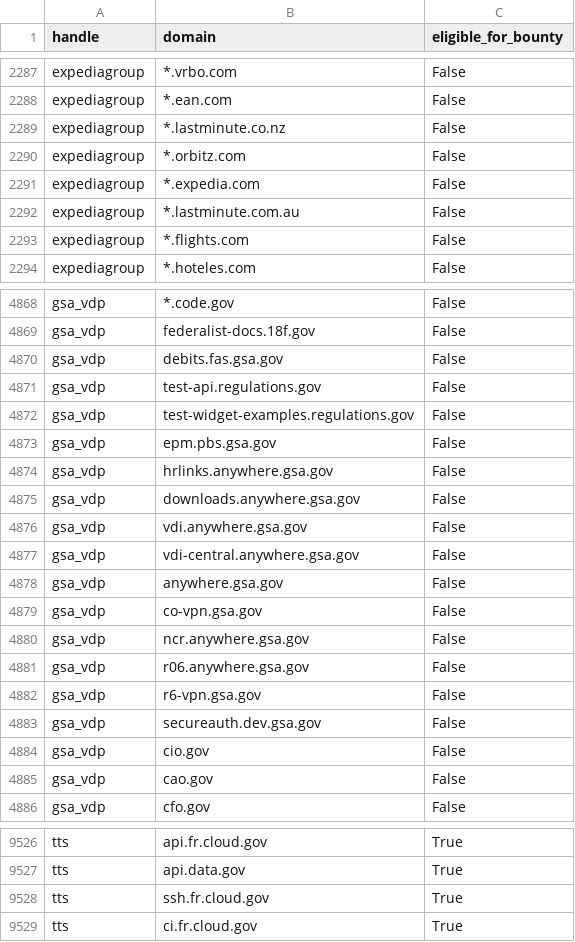
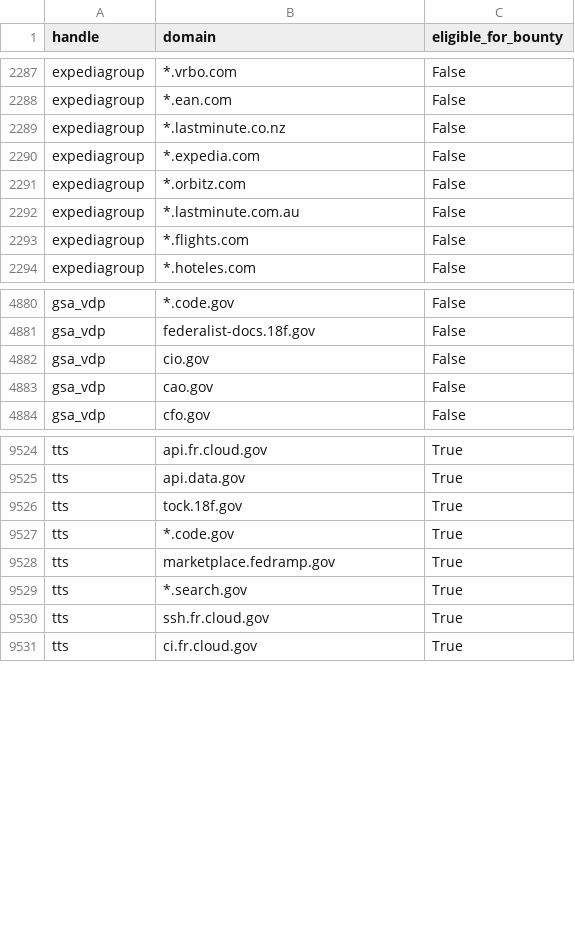
Before and after one commit to atxiii/h1domains, a CSV file: domains.csv, drawn as a sheet; only a part is shown, gaps mark what is left out; the diff covers the shown part only.

```diff
--- a/domains.csv
+++ b/domains.csv
@@ -2289,4 +2289,4 @@ expediagroup,*.ean.com,False
 expediagroup,*.lastminute.co.nz,False
-expediagroup,*.orbitz.com,False
 expediagroup,*.expedia.com,False
+expediagroup,*.orbitz.com,False
 expediagroup,*.lastminute.com.au,False
@@ -4869,16 +4881,2 @@ gsa_vdp,*.code.gov,False
 gsa_vdp,federalist-docs.18f.gov,False
-gsa_vdp,debits.fas.gsa.gov,False
-gsa_vdp,test-api.regulations.gov,False
-gsa_vdp,test-widget-examples.regulations.gov,False
-gsa_vdp,epm.pbs.gsa.gov,False
-gsa_vdp,hrlinks.anywhere.gsa.gov,False
-gsa_vdp,downloads.anywhere.gsa.gov,False
-gsa_vdp,vdi.anywhere.gsa.gov,False
-gsa_vdp,vdi-central.anywhere.gsa.gov,False
-gsa_vdp,anywhere.gsa.gov,False
-gsa_vdp,co-vpn.gsa.gov,False
-gsa_vdp,ncr.anywhere.gsa.gov,False
-gsa_vdp,r06.anywhere.gsa.gov,False
-gsa_vdp,r6-vpn.gsa.gov,False
-gsa_vdp,secureauth.dev.gsa.gov,False
 gsa_vdp,cio.gov,False
@@ -9527,2 +9525,6 @@ tts,api.fr.cloud.gov,True
 tts,api.data.gov,True
+tts,tock.18f.gov,True
+tts,*.code.gov,True
+tts,marketplace.fedramp.gov,True
+tts,*.search.gov,True
 tts,ssh.fr.cloud.gov,True
```
Also changed, not shown: 12 added rows and 9 moved rows elsewhere in this file, 3 other files.
